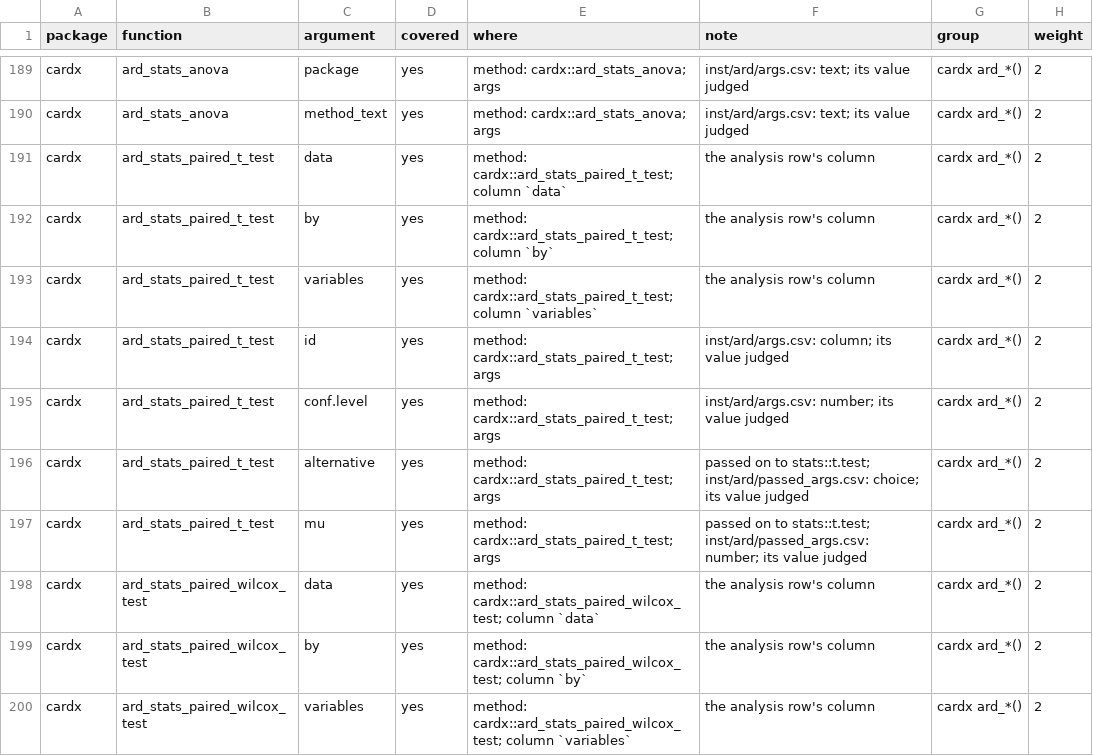
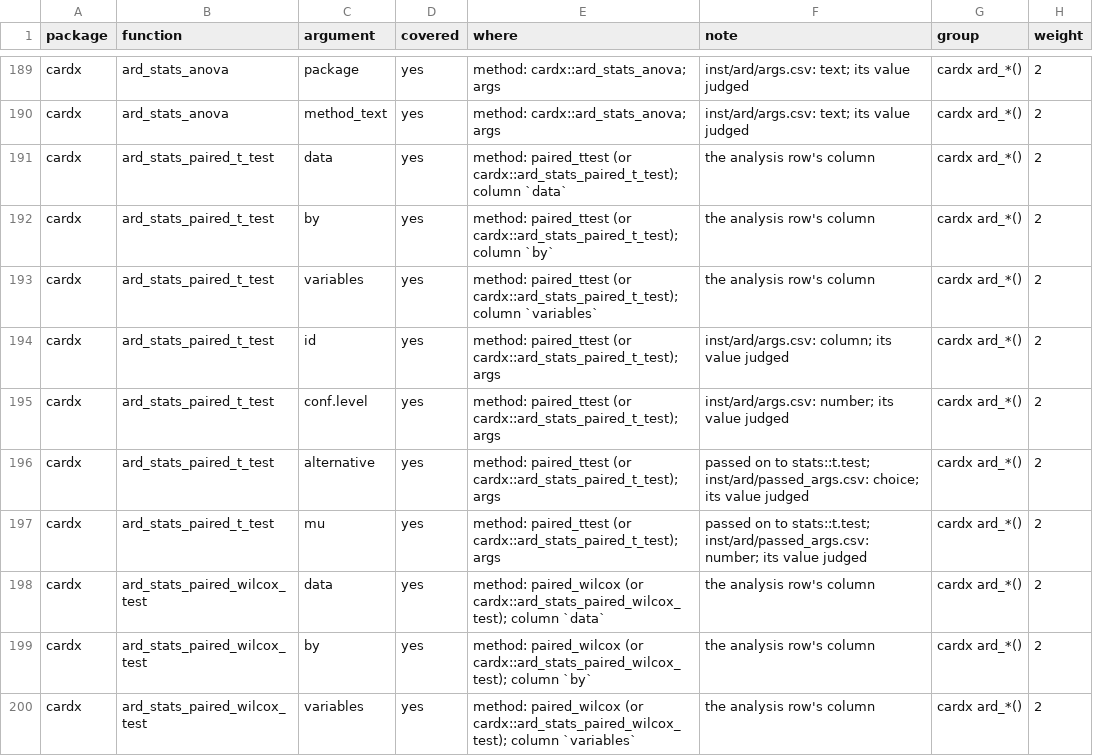
Before and after one commit to ichirio/tflspec, a CSV file: inst/dev/spec-coverage-cards.csv, drawn as a sheet; only a part is shown, gaps mark what is left out; the diff covers the shown part only.

```diff
--- a/inst/dev/spec-coverage-cards.csv
+++ b/inst/dev/spec-coverage-cards.csv
@@ -190,11 +190,11 @@
 "cardx","ard_stats_anova","method_text","yes","method: cardx::ard_stats_anova; args","inst/ard/args.csv: text; its value judged","cardx ard_*()",2
-"cardx","ard_stats_paired_t_test","data","yes","method: cardx::ard_stats_paired_t_test; column `data`","the analysis row's column","cardx ard_*()",2
-"cardx","ard_stats_paired_t_test","by","yes","method: cardx::ard_stats_paired_t_test; column `by`","the analysis row's column","cardx ard_*()",2
-"cardx","ard_stats_paired_t_test","variables","yes","method: cardx::ard_stats_paired_t_test; column `variables`","the analysis row's column","cardx ard_*()",2
-"cardx","ard_stats_paired_t_test","id","yes","method: cardx::ard_stats_paired_t_test; args","inst/ard/args.csv: column; its value judged","cardx ard_*()",2
-"cardx","ard_stats_paired_t_test","conf.level","yes","method: cardx::ard_stats_paired_t_test; args","inst/ard/args.csv: number; its value judged","cardx ard_*()",2
-"cardx","ard_stats_paired_t_test","alternative","yes","method: cardx::ard_stats_paired_t_test; args","passed on to stats::t.test; inst/ard/passed_args.csv: choice; its value judged","cardx ard_*()",2
-"cardx","ard_stats_paired_t_test","mu","yes","method: cardx::ard_stats_paired_t_test; args","passed on to stats::t.test; inst/ard/passed_args.csv: number; its value judged","cardx ard_*()",2
-"cardx","ard_stats_paired_wilcox_test","data","yes","method: cardx::ard_stats_paired_wilcox_test; column `data`","the analysis row's column","cardx ard_*()",2
-"cardx","ard_stats_paired_wilcox_test","by","yes","method: cardx::ard_stats_paired_wilcox_test; column `by`","the analysis row's column","cardx ard_*()",2
-"cardx","ard_stats_paired_wilcox_test","variables","yes","method: cardx::ard_stats_paired_wilcox_test; column `variables`","the analysis row's column","cardx ard_*()",2
+"cardx","ard_stats_paired_t_test","data","yes","method: paired_ttest (or cardx::ard_stats_paired_t_test); column `data`","the analysis row's column","cardx ard_*()",2
+"cardx","ard_stats_paired_t_test","by","yes","method: paired_ttest (or cardx::ard_stats_paired_t_test); column `by`","the analysis row's column","cardx ard_*()",2
+"cardx","ard_stats_paired_t_test","variables","yes","method: paired_ttest (or cardx::ard_stats_paired_t_test); column `variables`","the analysis row's column","cardx ard_*()",2
+"cardx","ard_stats_paired_t_test","id","yes","method: paired_ttest (or cardx::ard_stats_paired_t_test); args","inst/ard/args.csv: column; its value judged","cardx ard_*()",2
+"cardx","ard_stats_paired_t_test","conf.level","yes","method: paired_ttest (or cardx::ard_stats_paired_t_test); args","inst/ard/args.csv: number; its value judged","cardx ard_*()",2
+"cardx","ard_stats_paired_t_test","alternative","yes","method: paired_ttest (or cardx::ard_stats_paired_t_test); args","passed on to stats::t.test; inst/ard/passed_args.csv: choice; its value judged","cardx ard_*()",2
+"cardx","ard_stats_paired_t_test","mu","yes","method: paired_ttest (or cardx::ard_stats_paired_t_test); args","passed on to stats::t.test; inst/ard/passed_args.csv: number; its value judged","cardx ard_*()",2
+"cardx","ard_stats_paired_wilcox_test","data","yes","method: paired_wilcox (or cardx::ard_stats_paired_wilcox_test); column `data`","the analysis row's column","cardx ard_*()",2
+"cardx","ard_stats_paired_wilcox_test","by","yes","method: paired_wilcox (or cardx::ard_stats_paired_wilcox_test); column `by`","the analysis row's column","cardx ard_*()",2
+"cardx","ard_stats_paired_wilcox_test","variables","yes","method: paired_wilcox (or cardx::ard_stats_paired_wilcox_test); column `variables`","the analysis row's column","cardx ard_*()",2
```
Also changed, not shown: 34 edited cells elsewhere in this file, inst/dev/spec-coverage-rtfreporter.csv, 14 other files.
